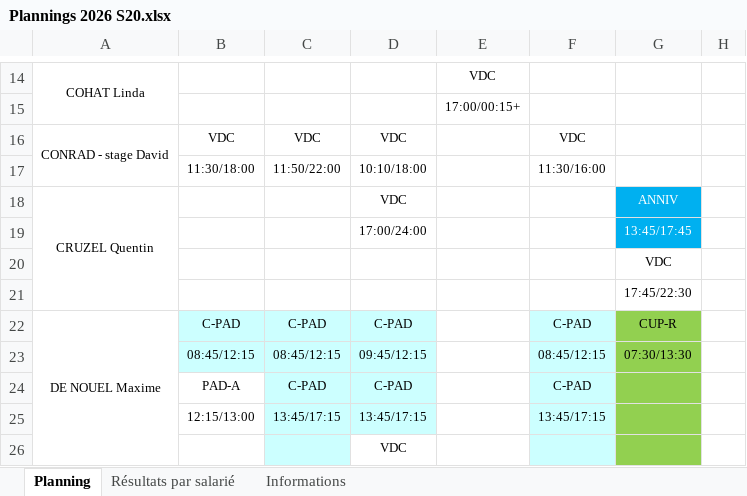
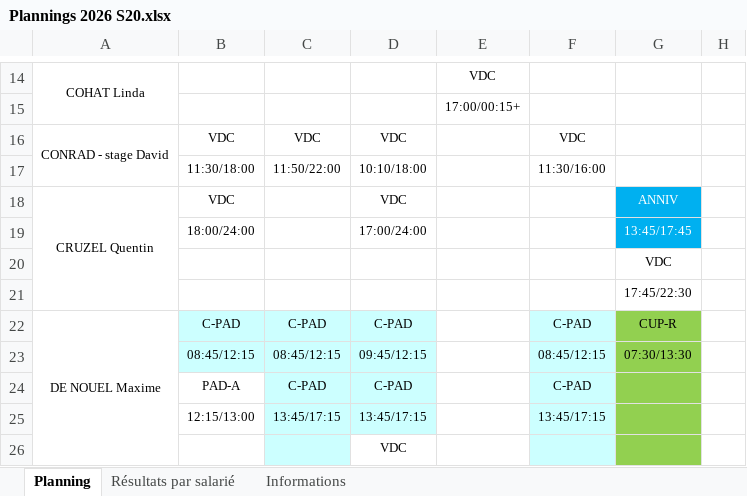
Before and after one commit to OhLaPey/planning-urbansoccer, an Excel workbook: Plannings 2026 S20.xlsx, sheet Planning, drawn as a sheet; only a part is shown, gaps mark what is left out; values as stored, in another font and other column widths than the file's, no borders; charts and pictures not drawn; the diff names each change by its address in the sheet, - before the commit and + after, or states it on an @@ line.

Commit message:
Sync planning SharePoint : S20

```diff
--- a/Plannings 2026 S20.xlsx (sheet Planning)
+++ b/Plannings 2026 S20.xlsx (sheet Planning)
-B18: (empty)
+B18: VDC
-B19: (empty)
+B19: 18:00/24:00
```
Also changed, not shown: charts or pictures.
